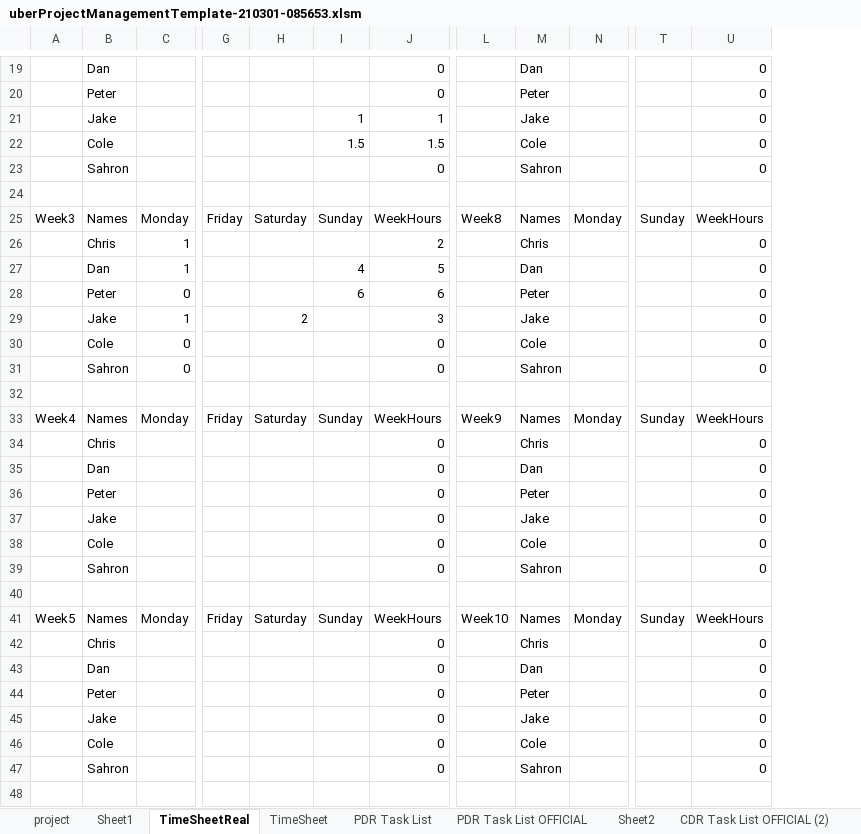
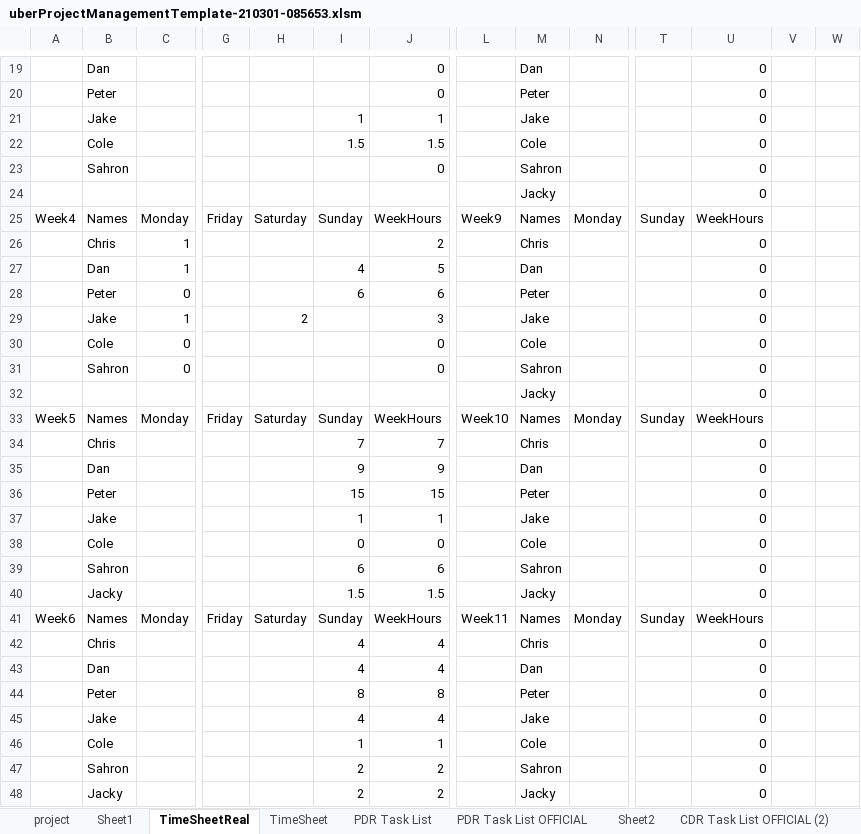
Before and after one commit to petertle22/ESD2_Final_Project, an Excel workbook: uberProjectManagementTemplate-210301-085653.xlsm, sheet TimeSheetReal, drawn as a sheet; only a part is shown, gaps mark what is left out; values as stored, in another font and other column widths than the file's, no borders; table styles not drawn; removed rows and columns are numbered as before the commit, all else as after; rows hold the shown columns only; the diff covers the shown part only; the diff names each change by its address in the sheet, - before the commit and + after, or states it on an @@ line.

Commit message:
Updated spreadsheet

```diff
--- a/uberProjectManagementTemplate-210301-085653.xlsm (sheet TimeSheetReal)
+++ b/uberProjectManagementTemplate-210301-085653.xlsm (sheet TimeSheetReal)
+column V, empty
+column W, empty
-row 24: (empty)
+row 24:  |  |  |  |  |  |  |  | Jacky |  |  | 0
-A25: Week3
+A25: Week4
-L25: Week8
+L25: Week9
-row 32: (empty)
+row 32:  |  |  |  |  |  |  |  | Jacky |  |  | 0
-row 33: Week4 | Names | Monday | Friday | Saturday | Sunday | WeekHours | Week9 | Names | Monday | Sunday | WeekHours
-row 34:  | Chris |  |  |  |  | 0 |  | Chris |  |  | 0
-row 35:  | Dan |  |  |  |  | 0 |  | Dan |  |  | 0
-row 36:  | Peter |  |  |  |  | 0 |  | Peter |  |  | 0
-row 37:  | Jake |  |  |  |  | 0 |  | Jake |  |  | 0
-row 38:  | Cole |  |  |  |  | 0 |  | Cole |  |  | 0
-row 39:  | Sahron |  |  |  |  | 0 |  | Sahron |  |  | 0
-row 40: (empty)
-I34: (empty)
+I34: 7
-J34: 0
+J34: 7
-I35: (empty)
+I35: 9
-J35: 0
+J35: 9
-I36: (empty)
+I36: 15
-J36: 0
+J36: 15
-I37: (empty)
+I37: 1
-J37: 0
+J37: 1
-I38: (empty)
+I38: 0
-I39: (empty)
+I39: 6
-J39: 0
+J39: 6
+row 40:  | Jacky |  |  |  | 1.5 | 1.5 |  | Jacky |  |  | 0
+row 41: Week6 | Names | Monday | Friday | Saturday | Sunday | WeekHours | Week11 | Names | Monday | Sunday | WeekHours
+row 42:  | Chris |  |  |  | 4 | 4 |  | Chris |  |  | 0
+row 43:  | Dan |  |  |  | 4 | 4 |  | Dan |  |  | 0
+row 44:  | Peter |  |  |  | 8 | 8 |  | Peter |  |  | 0
+row 45:  | Jake |  |  |  | 4 | 4 |  | Jake |  |  | 0
+row 46:  | Cole |  |  |  | 1 | 1 |  | Cole |  |  | 0
+row 47:  | Sahron |  |  |  | 2 | 2 |  | Sahron |  |  | 0
+row 48:  | Jacky |  |  |  | 2 | 2 |  | Jacky |  |  | 0
```
Also changed, not shown: 26 edited cells elsewhere in this sheet, formulas that keep their value, charts or pictures.
